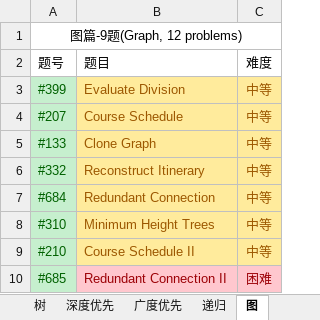
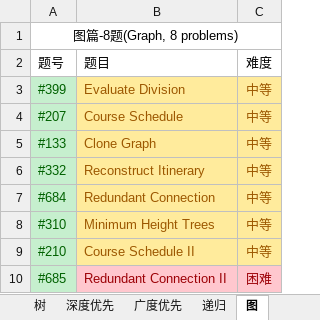
Before and after one commit to unwindfly/LeetCode, an Excel workbook: LeetCode 题目.xlsx, sheet 图, drawn as a sheet; values as stored, in another font and other column widths than the file's, no borders; the diff names each change by its address in the sheet, - before the commit and + after, or states it on an @@ line.

```diff
--- a/LeetCode 题目.xlsx (sheet 图)
+++ b/LeetCode 题目.xlsx (sheet 图)
-A1: 图篇-9题(Graph, 12 problems)
+A1: 图篇-8题(Graph, 8 problems)
```
Also changed, not shown: sheet 字符串, sheet 数组, sheet LeetCode 题目, sheet 排序, sheet 堆, sheet 贪心, 9 more sheets, charts or pictures, 3 other files.
